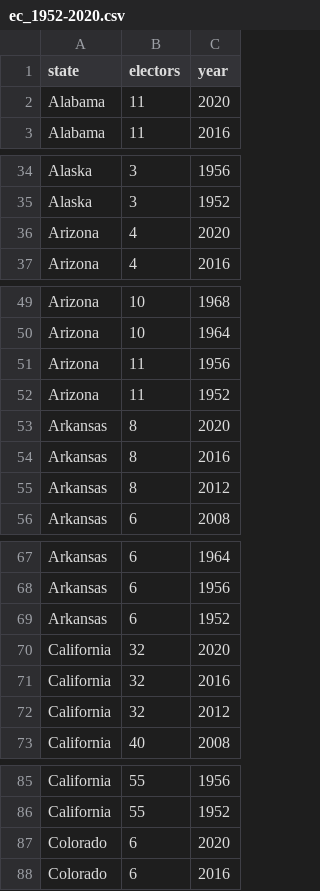
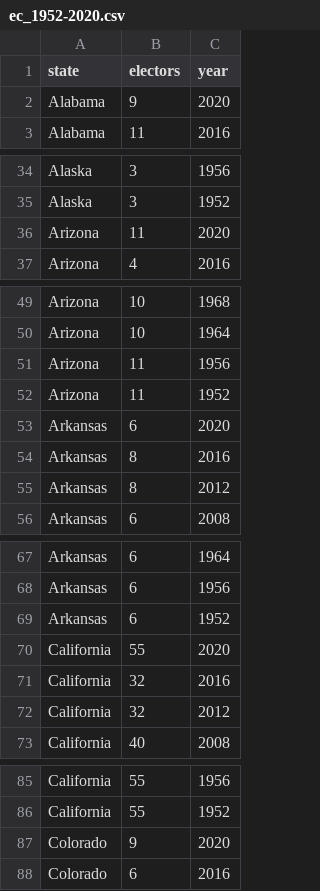
Before and after one commit to mirobergam/Election-Analytics, a CSV file: data/ec_1952-2020.csv, drawn as a sheet; only a part is shown, gaps mark what is left out; the diff covers the shown part only.

Commit message:
Fixed slightly incorrect count of electors

```diff
--- a/data/ec_1952-2020.csv
+++ b/data/ec_1952-2020.csv
@@ -1,3 +1,3 @@
 state,electors,year
-Alabama,11,2020
+Alabama,9,2020
 Alabama,11,2016
@@ -35,3 +35,3 @@ Alaska,3,1956
 Alaska,3,1952
-Arizona,4,2020
+Arizona,11,2020
 Arizona,4,2016
@@ -52,3 +52,3 @@ Arizona,11,1956
 Arizona,11,1952
-Arkansas,8,2020
+Arkansas,6,2020
 Arkansas,8,2016
@@ -69,3 +69,3 @@ Arkansas,6,1956
 Arkansas,6,1952
-California,32,2020
+California,55,2020
 California,32,2016
@@ -86,3 +86,3 @@ California,55,1956
 California,55,1952
-Colorado,6,2020
+Colorado,9,2020
 Colorado,6,2016
```
Also changed, not shown: 38 edited cells elsewhere in this file, 6 other files.
